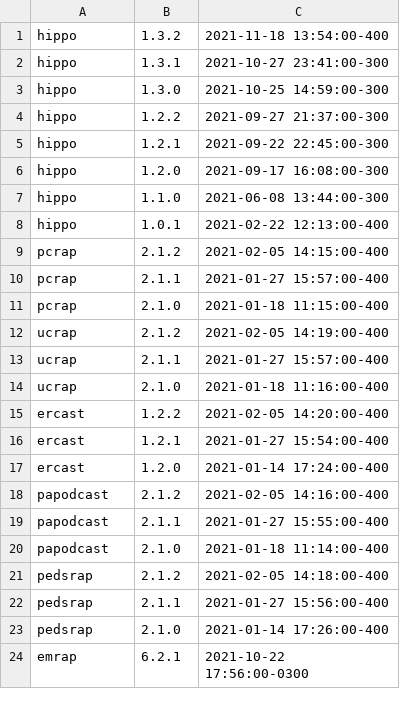
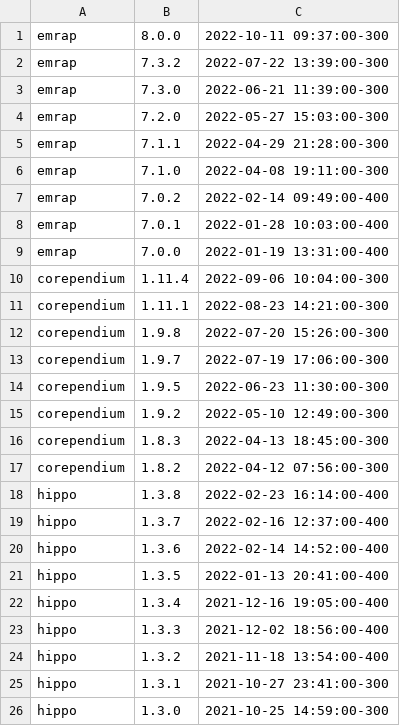
Before and after one commit to silverorange/so-retreat-charts, a CSV file: data/android-releases.csv, drawn as a sheet; only a part is shown; the shorter side is filled out with more unchanged rows.

Commit message:
Add 2022 data for Android releases

```diff
--- a/data/android-releases.csv
+++ b/data/android-releases.csv
@@ -1 +1,24 @@
+"emrap","8.0.0","2022-10-11 09:37:00-300"
+"emrap","7.3.2","2022-07-22 13:39:00-300"
+"emrap","7.3.0","2022-06-21 11:39:00-300"
+"emrap","7.2.0","2022-05-27 15:03:00-300"
+"emrap","7.1.1","2022-04-29 21:28:00-300"
+"emrap","7.1.0","2022-04-08 19:11:00-300"
+"emrap","7.0.2","2022-02-14 09:49:00-400"
+"emrap","7.0.1","2022-01-28 10:03:00-400"
+"emrap","7.0.0","2022-01-19 13:31:00-400"
+"corependium","1.11.4","2022-09-06 10:04:00-300"
+"corependium","1.11.1","2022-08-23 14:21:00-300"
+"corependium","1.9.8","2022-07-20 15:26:00-300"
+"corependium","1.9.7","2022-07-19 17:06:00-300"
+"corependium","1.9.5","2022-06-23 11:30:00-300"
+"corependium","1.9.2","2022-05-10 12:49:00-300"
+"corependium","1.8.3","2022-04-13 18:45:00-300"
+"corependium","1.8.2","2022-04-12 07:56:00-300"
+"hippo","1.3.8","2022-02-23 16:14:00-400"
+"hippo","1.3.7","2022-02-16 12:37:00-400"
+"hippo","1.3.6","2022-02-14 14:52:00-400"
+"hippo","1.3.5","2022-01-13 20:41:00-400"
+"hippo","1.3.4","2021-12-16 19:05:00-400"
+"hippo","1.3.3","2021-12-02 18:56:00-400"
 "hippo","1.3.2","2021-11-18 13:54:00-400"
```
Also changed, not shown: 2 other files.
